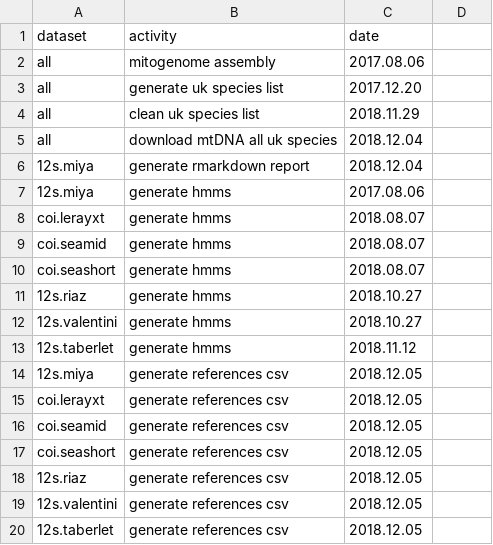
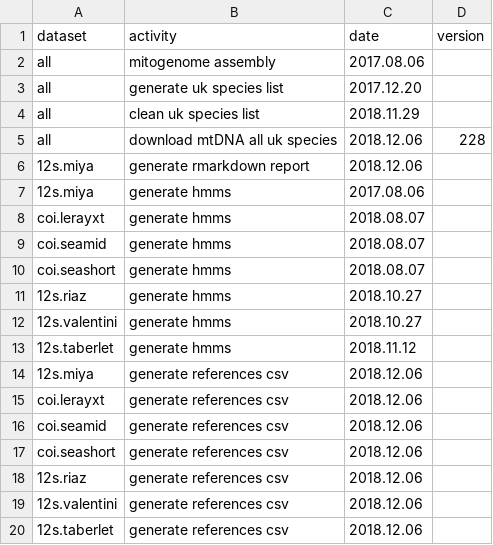
Before and after one commit to boopsboops/reference-libraries, a CSV file: scripts/activity-dates.csv, drawn as a sheet; the diff names each change by its address in the sheet, - before the commit and + after, or states it on an @@ line.

Commit message:
added gb version
Former-commit-id: 6f1278153dfed832239ff829946d07c1827222c2

```diff
--- a/scripts/activity-dates.csv
+++ b/scripts/activity-dates.csv
-D1: (empty)
+D1: version
-C5:C6 (date): 2018.12.04
+C5:C6 (date): 2018.12.06
-D5 (version): (empty)
+D5 (version): 228
-C14:C20 (date): 2018.12.05
+C14:C20 (date): 2018.12.06
```
